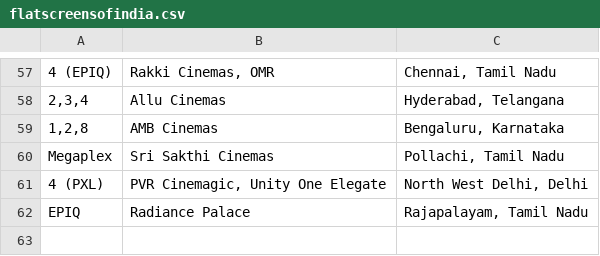
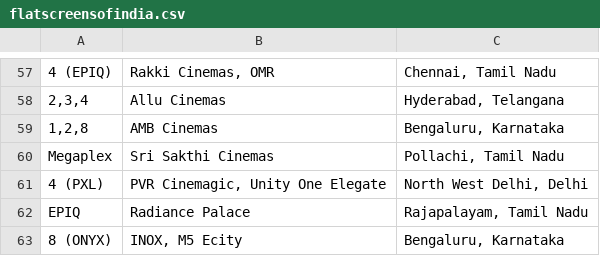
Before and after one commit to shreytyagi/shreytyagi, a CSV file: data/flatscreensofindia.csv, drawn as a sheet; only a part is shown, gaps mark what is left out.

Commit message:
Update flatscreensofindia.csv

```diff
--- a/data/flatscreensofindia.csv
+++ b/data/flatscreensofindia.csv
@@ -62 +62,2 @@ Megaplex,Sri Sakthi Cinemas,"Pollachi, Tamil Nadu"
 EPIQ,Radiance Palace,"Rajapalayam, Tamil Nadu"
+8 (ONYX),"INOX, M5 Ecity","Bengaluru, Karnataka"
```
